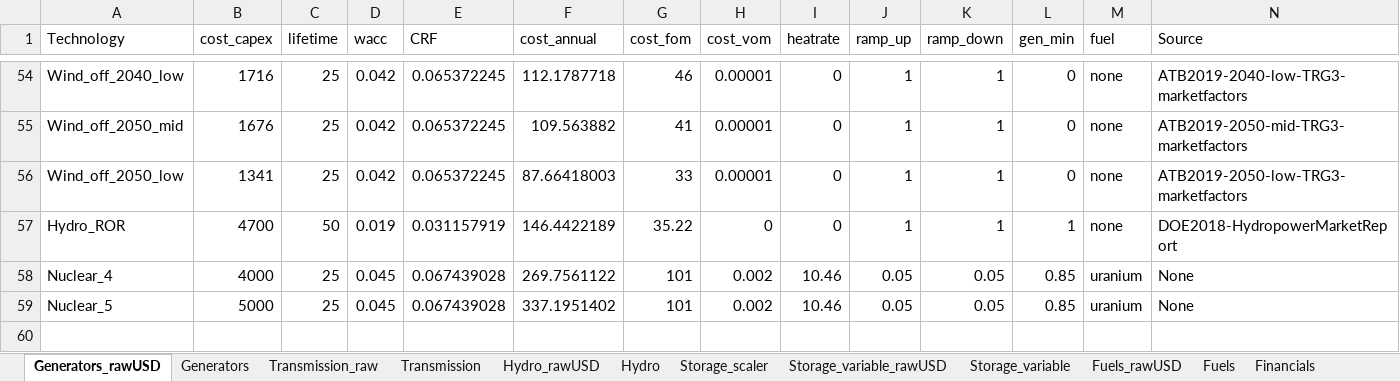
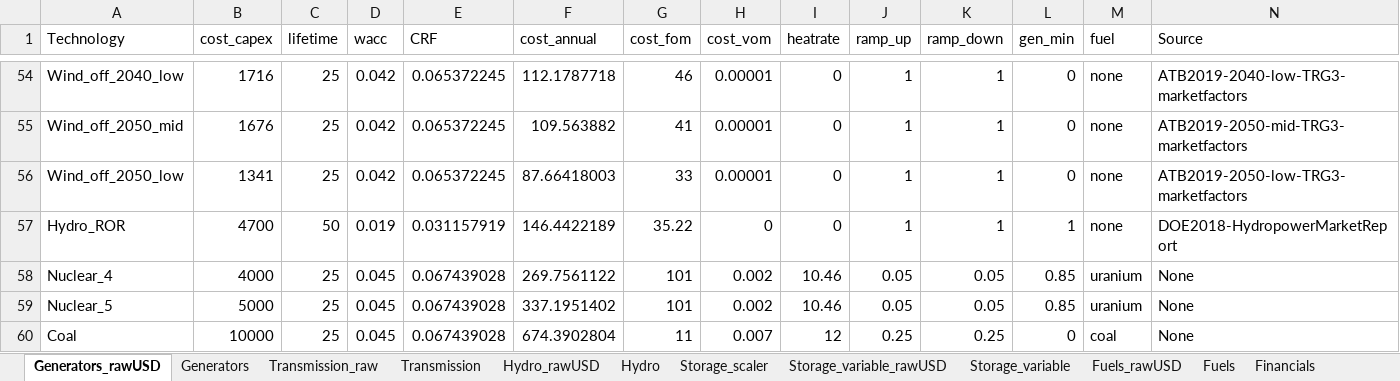
Before and after one commit to patrickbrown4/zephyr, an Excel workbook: io/generator_fuel_assumptions.xlsx, sheet Generators_rawUSD, drawn as a sheet; only a part is shown, gaps mark what is left out; values as stored, in another font and other column widths than the file's, no borders; rows hold the shown columns only; the diff names each change by its address in the sheet, - before the commit and + after, or states it on an @@ line.

```diff
--- a/io/generator_fuel_assumptions.xlsx (sheet Generators_rawUSD)
+++ b/io/generator_fuel_assumptions.xlsx (sheet Generators_rawUSD)
+row 60: Coal | 10000 | 25 | 0.045 | 0.067439028 | 674.3902804 | 11 | 0.007 | 12 | 0.25 | 0.25 | 0 | coal | None
```
Also changed, not shown: sheet Fuels, sheet Generators, sheet Fuels_rawUSD, 1 other file.
